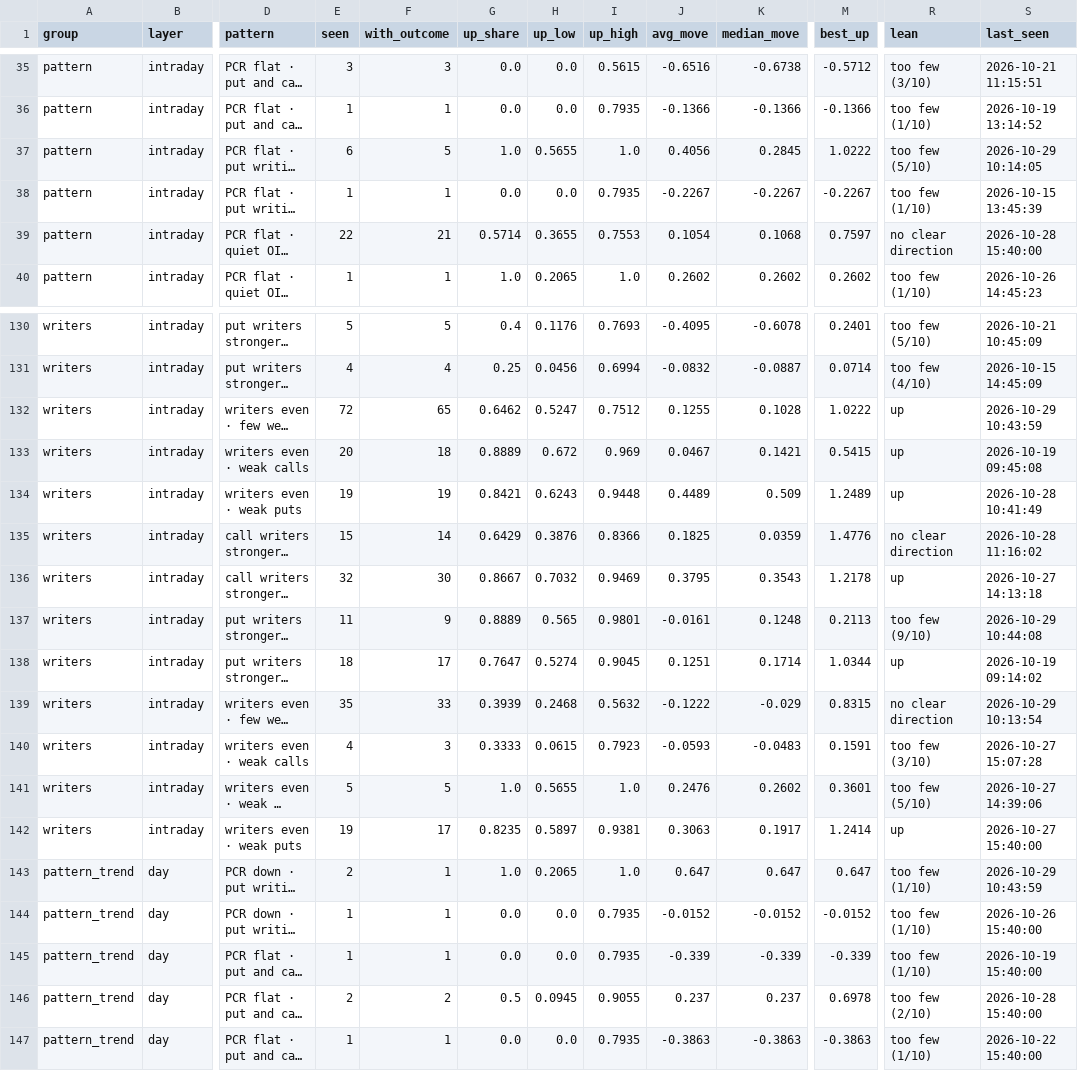
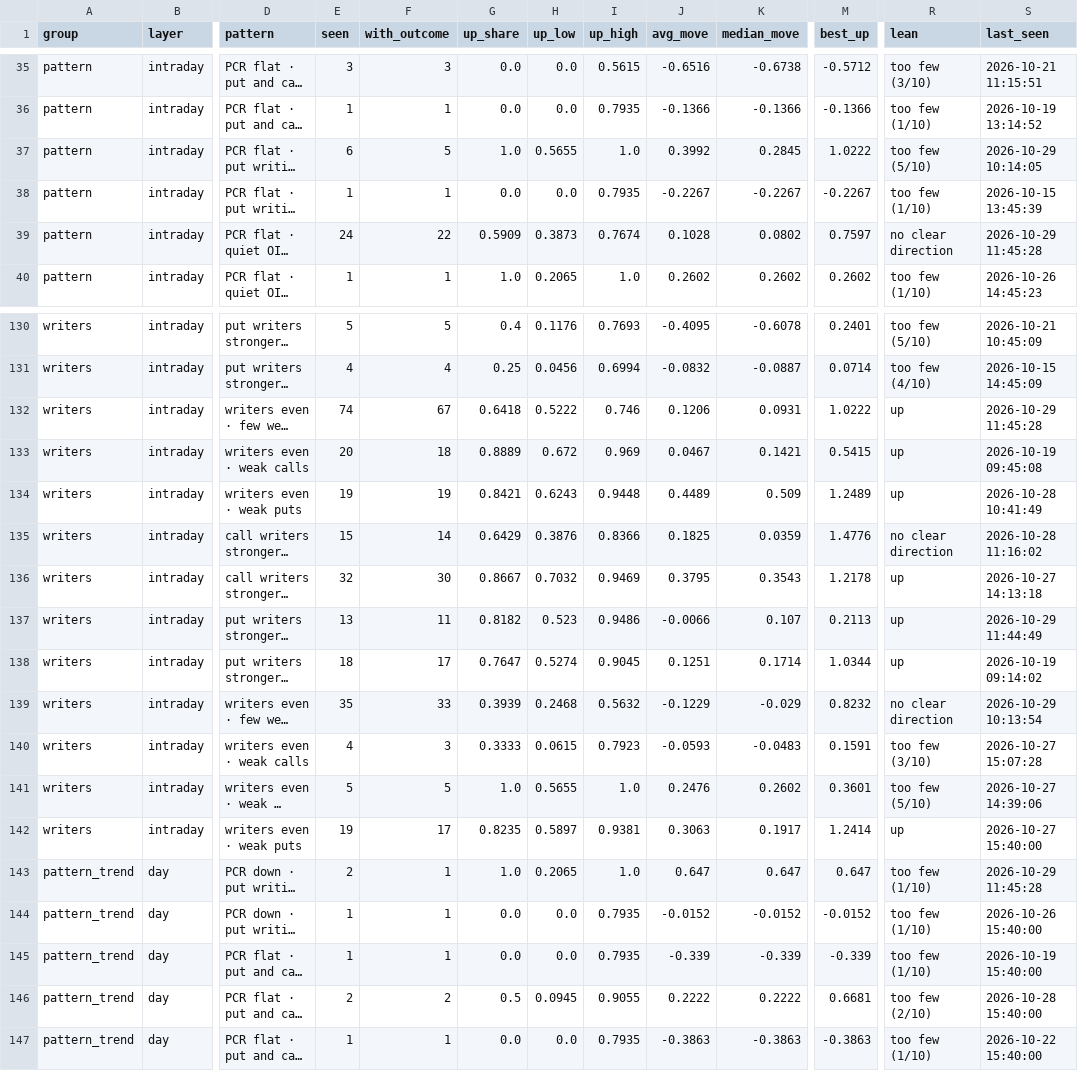
Before and after one commit to Parth1501/nse-swing-data, a CSV file: data/oc_learning/pattern_library.csv, drawn as a sheet; only a part is shown, gaps mark what is left out; long unchanged cells end in …; the diff covers the shown part only; the diff names each change by its address in the sheet, - before the commit and + after, or states it on an @@ line.

```diff
--- a/data/oc_learning/pattern_library.csv
+++ b/data/oc_learning/pattern_library.csv
-J37 (avg_move): 0.4056
+J37 (avg_move): 0.3992
-E39 (seen): 22
+E39 (seen): 24
-F39 (with_outcome): 21
+F39 (with_outcome): 22
-G39 (up_share): 0.5714
+G39 (up_share): 0.5909
-H39 (up_low): 0.3655
+H39 (up_low): 0.3873
-I39 (up_high): 0.7553
+I39 (up_high): 0.7674
-J39 (avg_move): 0.1054
+J39 (avg_move): 0.1028
-K39 (median_move): 0.1068
+K39 (median_move): 0.0802
-S39 (last_seen): 2026-10-28 15:40:00
+S39 (last_seen): 2026-10-29 11:45:28
-E132 (seen): 72
+E132 (seen): 74
-F132 (with_outcome): 65
+F132 (with_outcome): 67
-G132 (up_share): 0.6462
+G132 (up_share): 0.6418
-H132 (up_low): 0.5247
+H132 (up_low): 0.5222
-I132 (up_high): 0.7512
+I132 (up_high): 0.746
-J132 (avg_move): 0.1255
+J132 (avg_move): 0.1206
-K132 (median_move): 0.1028
+K132 (median_move): 0.0931
-S132 (last_seen): 2026-10-29 10:43:59
+S132 (last_seen): 2026-10-29 11:45:28
-E137 (seen): 11
+E137 (seen): 13
-F137 (with_outcome): 9
+F137 (with_outcome): 11
-G137 (up_share): 0.8889
+G137 (up_share): 0.8182
-H137 (up_low): 0.565
+H137 (up_low): 0.523
-I137 (up_high): 0.9801
+I137 (up_high): 0.9486
-J137 (avg_move): -0.0161
+J137 (avg_move): -0.0066
-K137 (median_move): 0.1248
+K137 (median_move): 0.107
-R137 (lean): too few (9/10)
+R137 (lean): up
-S137 (last_seen): 2026-10-29 10:44:08
+S137 (last_seen): 2026-10-29 11:44:49
-J139 (avg_move): -0.1222
+J139 (avg_move): -0.1229
-M139 (best_up): 0.8315
+M139 (best_up): 0.8232
-S143 (last_seen): 2026-10-29 10:43:59
+S143 (last_seen): 2026-10-29 11:45:28
-J146 (avg_move): 0.237
+J146 (avg_move): 0.2222
-K146 (median_move): 0.237
+K146 (median_move): 0.2222
-M146 (best_up): 0.6978
+M146 (best_up): 0.6681
```
Also changed, not shown: 1 added row and 113 edited cells elsewhere in this file, data/nifty_trend/nifty_5m.csv, data/nifty_trend/weekly.csv, 14 other files.
